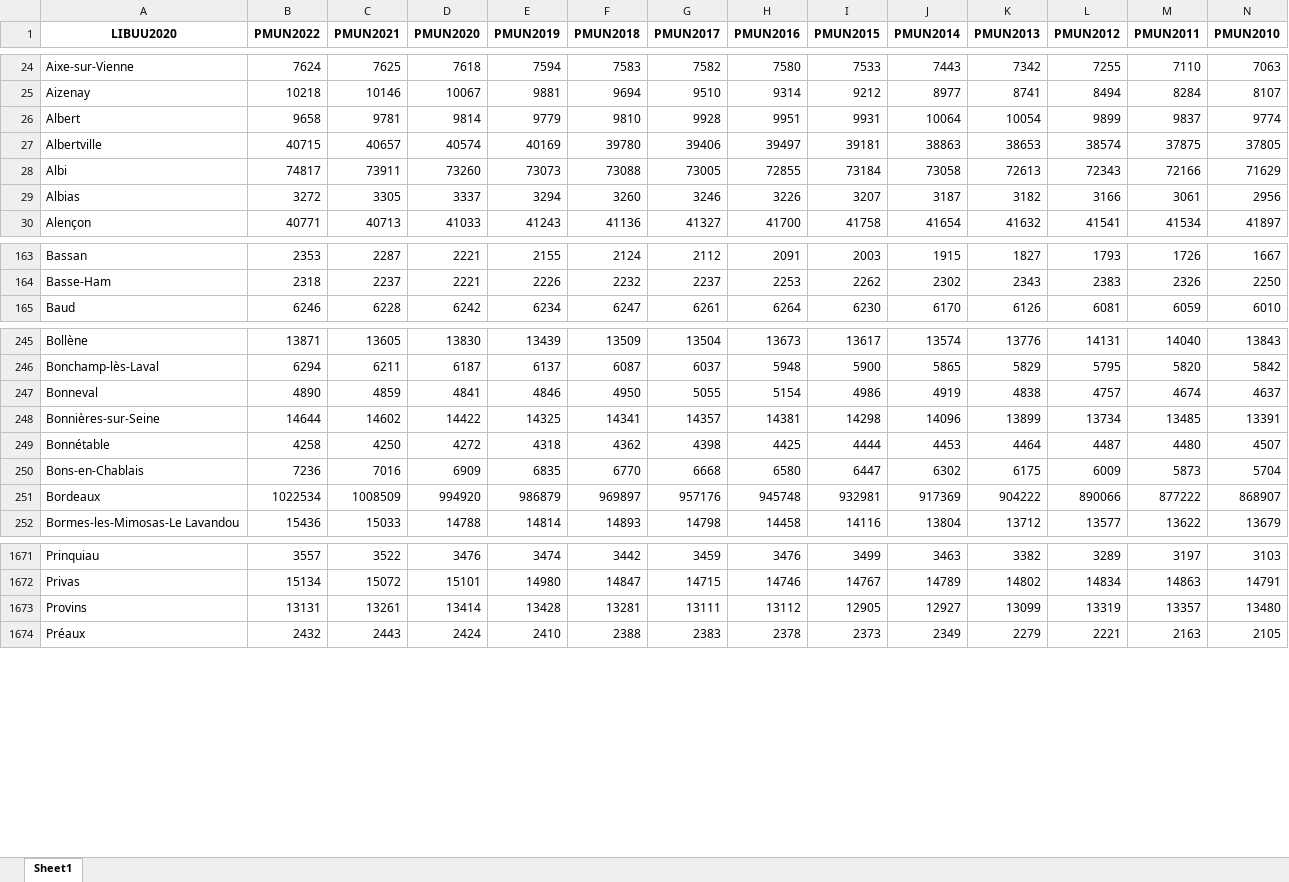
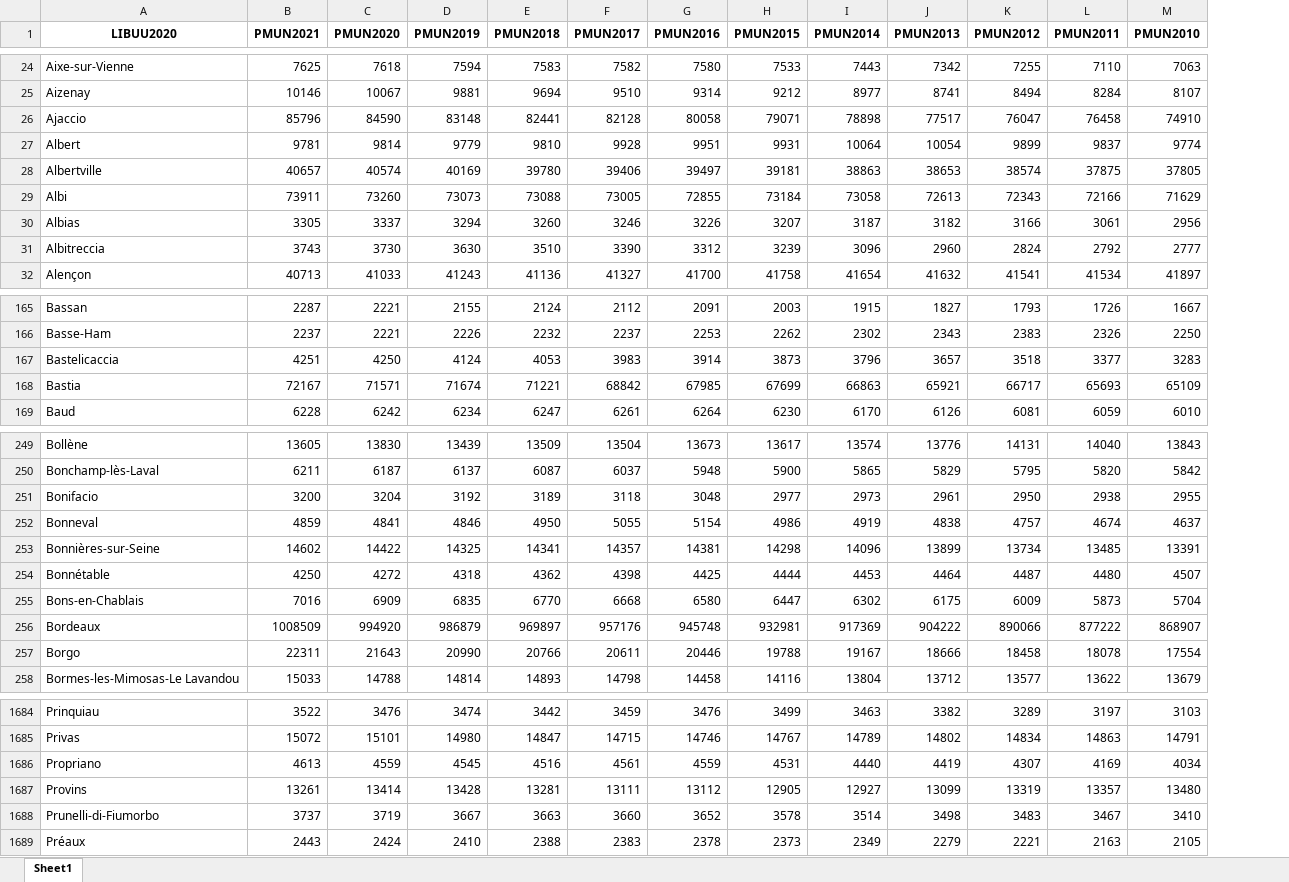
Before and after one commit to Phy1a/Analyse-des-unites-urbaines-depuis-le-XIXe, an Excel workbook: output/organised_uu_data.xlsx, sheet Sheet1, drawn as a sheet; only a part is shown, gaps mark what is left out; values as stored, in another font and other column widths than the file's, no borders; removed rows and columns are numbered as before the commit, all else as after; rows hold the shown columns only; the diff covers the shown part only; the diff names each change by its address in the sheet, - before the commit and + after, or states it on an @@ line.

```diff
--- a/output/organised_uu_data.xlsx (sheet Sheet1)
+++ b/output/organised_uu_data.xlsx (sheet Sheet1)
-column B (PMUN2022), rows 24-30: 7624 | 10218 | 9658 | 40715 | 74817 | 3272 | 40771; rows 163-165: 2353 | 2318 | 6246; rows 245-252: 13871 | 6294 | 4890 | 14644 | 4258 | 7236 | 1022534 | 15436; rows 1671-1674: 3557 | 15134 | 13131 | 2432
+row 26: Ajaccio | 85796 | 84590 | 83148 | 82441 | 82128 | 80058 | 79071 | 78898 | 77517 | 76047 | 76458 | 74910
+row 31: Albitreccia | 3743 | 3730 | 3630 | 3510 | 3390 | 3312 | 3239 | 3096 | 2960 | 2824 | 2792 | 2777
+row 167: Bastelicaccia | 4251 | 4250 | 4124 | 4053 | 3983 | 3914 | 3873 | 3796 | 3657 | 3518 | 3377 | 3283
+row 168: Bastia | 72167 | 71571 | 71674 | 71221 | 68842 | 67985 | 67699 | 66863 | 65921 | 66717 | 65693 | 65109
+row 251: Bonifacio | 3200 | 3204 | 3192 | 3189 | 3118 | 3048 | 2977 | 2973 | 2961 | 2950 | 2938 | 2955
+row 257: Borgo | 22311 | 21643 | 20990 | 20766 | 20611 | 20446 | 19788 | 19167 | 18666 | 18458 | 18078 | 17554
+row 1686: Propriano | 4613 | 4559 | 4545 | 4516 | 4561 | 4559 | 4531 | 4440 | 4419 | 4307 | 4169 | 4034
+row 1688: Prunelli-di-Fiumorbo | 3737 | 3719 | 3667 | 3663 | 3660 | 3652 | 3578 | 3514 | 3498 | 3483 | 3467 | 3410
```
Also changed, not shown: 8 added rows and 15 edited cells elsewhere in this sheet, output/top_per_year.xlsx, 36 other files.
